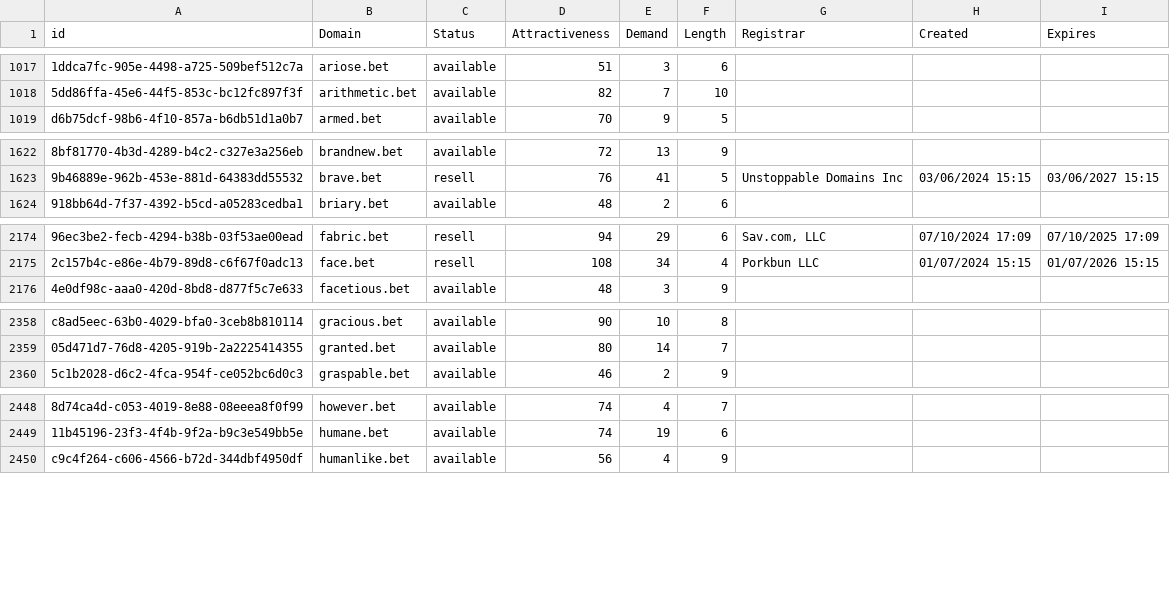
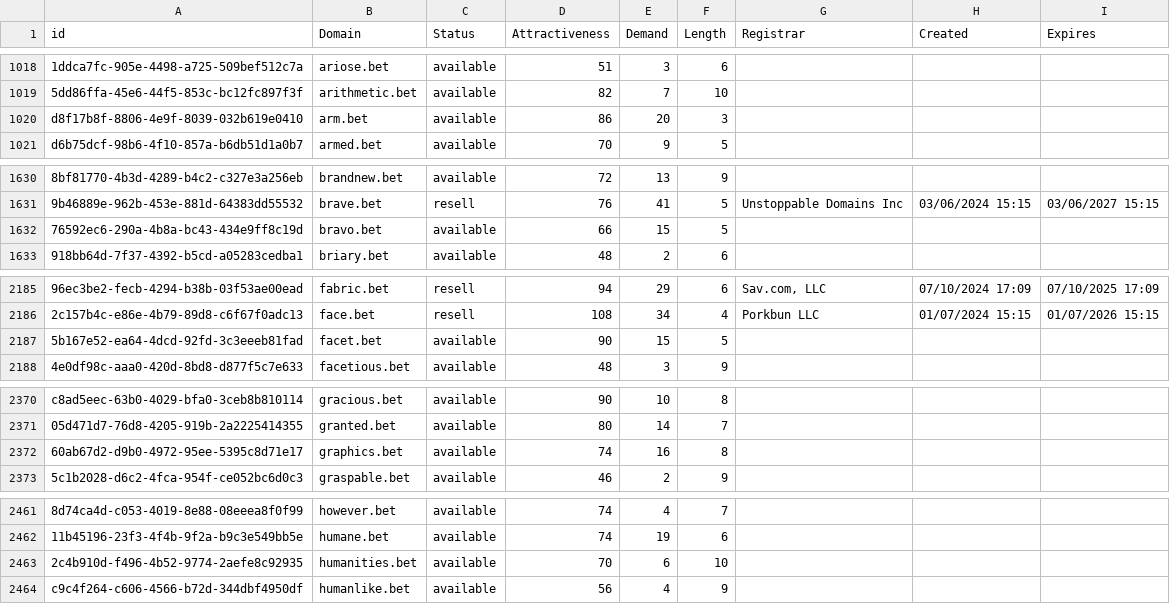
Before and after one commit to UniqueDomains/bet-oneword-domains, a CSV file: bet.csv, drawn as a sheet; only a part is shown, gaps mark what is left out; the diff covers the shown part only; the diff names each change by its address in the sheet, - before the commit and + after, or states it on an @@ line.

```diff
--- a/bet.csv
+++ b/bet.csv
+row 1020: d8f17b8f-8806-4e9f-8039-032b619e0410 | arm.bet | available | 86 | 20 | 3
+row 1632: 76592ec6-290a-4b8a-bc43-434e9ff8c19d | bravo.bet | available | 66 | 15 | 5
+row 2187: 5b167e52-ea64-4dcd-92fd-3c3eeeb81fad | facet.bet | available | 90 | 15 | 5
+row 2372: 60ab67d2-d9b0-4972-95ee-5395c8d71e17 | graphics.bet | available | 74 | 16 | 8
+row 2463: 2c4b910d-f496-4b52-9774-2aefe8c92935 | humanities.bet | available | 70 | 6 | 10
```
Also changed, not shown: 20 added rows, 1 removed row and 16 edited cells elsewhere in this file, 2 other files.
